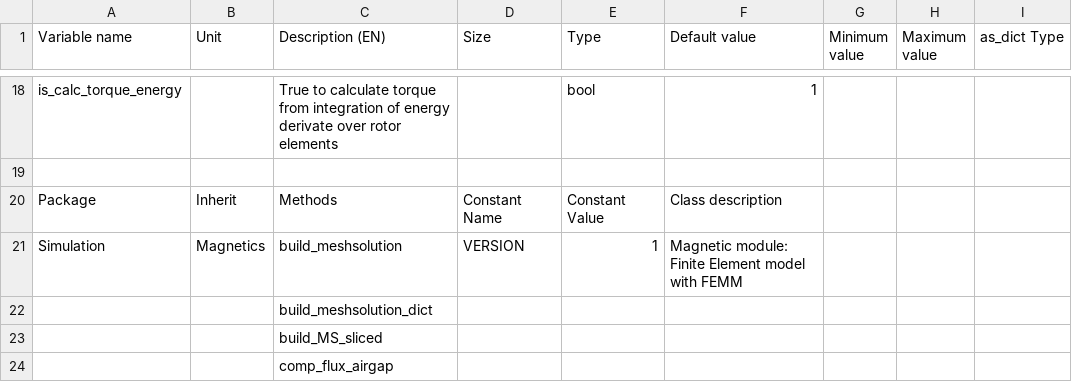
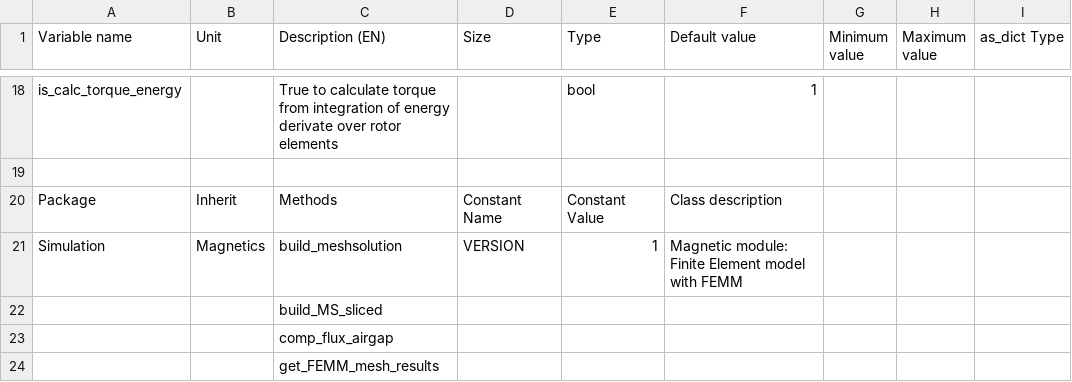
Before and after one commit to EmileDvs/pyleecan, a CSV file: pyleecan/Generator/ClassesRef/Simulation/MagFEMM.csv, drawn as a sheet; only a part is shown, gaps mark what is left out; the shorter side is filled out with more unchanged rows; the diff names each change by its address in the sheet, - before the commit and + after, or states it on an @@ line.

```diff
--- a/pyleecan/Generator/ClassesRef/Simulation/MagFEMM.csv
+++ b/pyleecan/Generator/ClassesRef/Simulation/MagFEMM.csv
-row 22:  |  | build_meshsolution_dict
```
Also changed, not shown: pyleecan/Generator/ClassesRef/Output/OutMag.csv, 8 other files.
